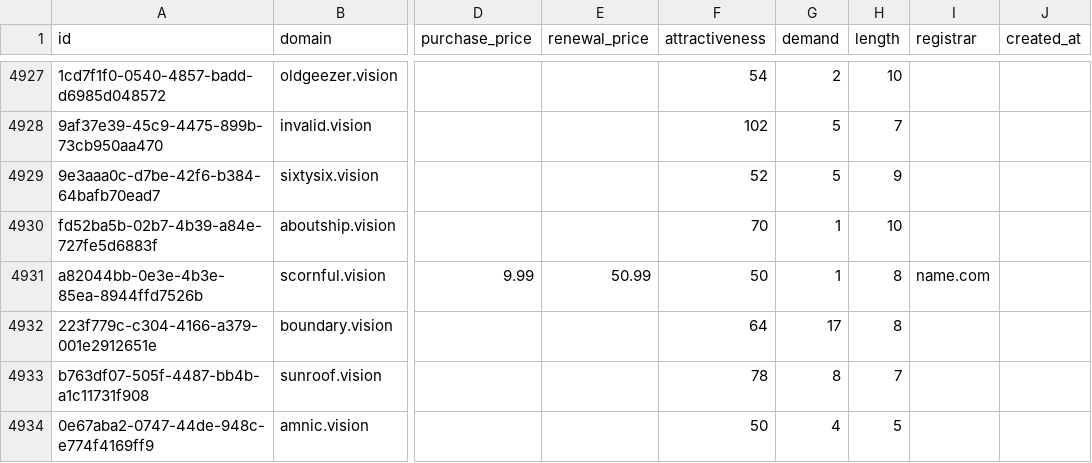
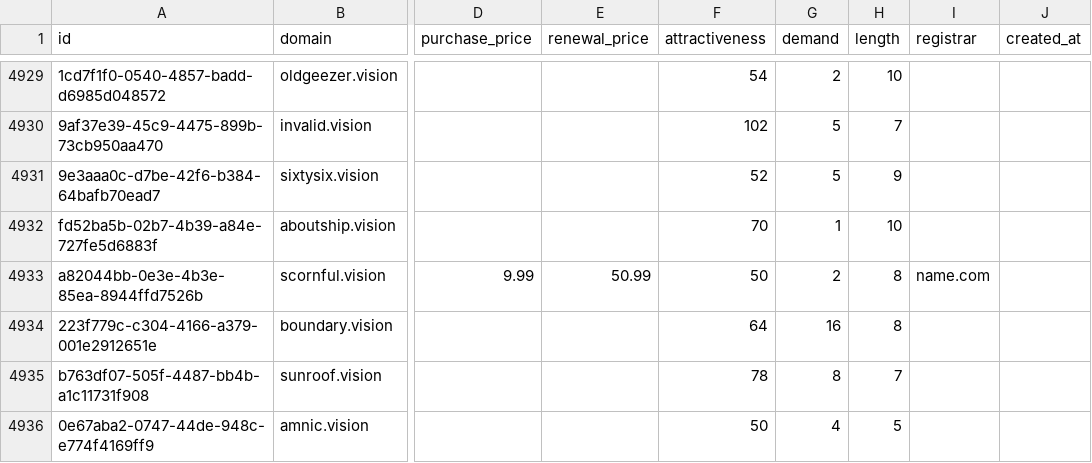
Before and after one commit to UniqueDomains/vision-oneword-domains, a CSV file: vision.csv, drawn as a sheet; only a part is shown, gaps mark what is left out; addresses are those after the commit; the diff covers the shown part only; the diff names each change by its address in the sheet, - before the commit and + after, or states it on an @@ line.

```diff
--- a/vision.csv
+++ b/vision.csv
-G4933 (demand): 1
+G4933 (demand): 2
-G4934 (demand): 17
+G4934 (demand): 16
```
Also changed, not shown: 2 added rows and 174 edited cells elsewhere in this file, 4 other files.
